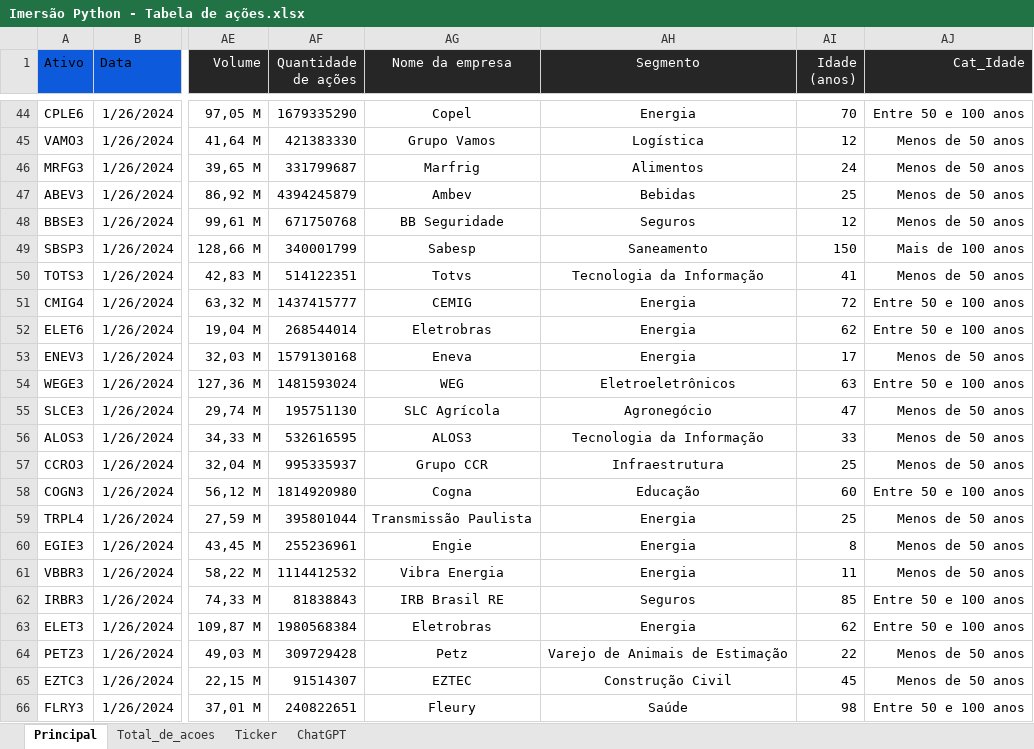
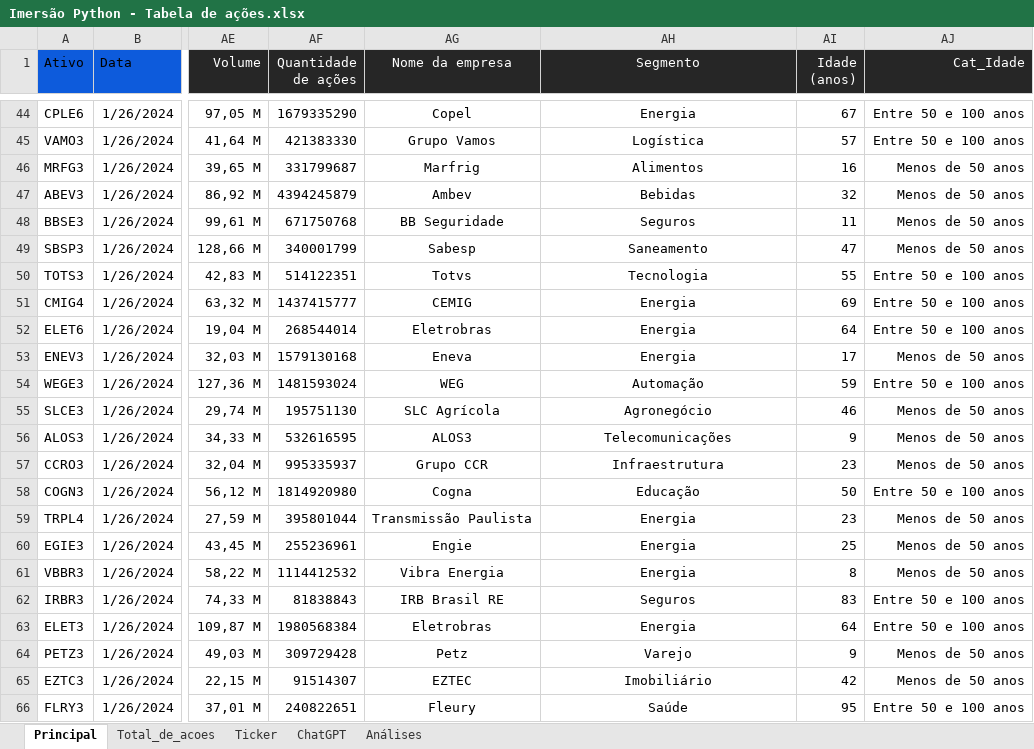
Before and after one commit to souzaamanda/imersao-python-alura, an Excel workbook: Imersão Python - Tabela de ações.xlsx, sheet Principal, drawn as a sheet; only a part is shown, gaps mark what is left out; values as stored, in another font and other column widths than the file's, no borders; table styles not drawn; the diff covers the shown part only; the diff names each change by its address in the sheet, - before the commit and + after, or states it on an @@ line.

Commit message:
Aula 2 - calculos estátiscicos, gráficos e desafio
Gerar de tabelas e cálculos de estatísticas;
Criar gráficos no Google Sheets;
Crie um gráfico de barras olhando a faixa etária e o valor da variação;
Faça outro gráfico de barras com a faixa etária e a quantidade de empresas que estão em cada faixa etária;
Explore os tipos de gráficos com os dados já feitos.

```diff
--- a/Imersão Python - Tabela de ações.xlsx (sheet Principal)
+++ b/Imersão Python - Tabela de ações.xlsx (sheet Principal)
+sheet tab: Análises
-AI44 (Idade (anos)): 70
+AI44 (Idade (anos)): 67
-AI45 (Idade (anos)): 12
+AI45 (Idade (anos)): 57
-AJ45 (Cat_Idade): Menos de 50 anos
+AJ45 (Cat_Idade): Entre 50 e 100 anos
-AI46 (Idade (anos)): 24
+AI46 (Idade (anos)): 16
-AI47 (Idade (anos)): 25
+AI47 (Idade (anos)): 32
-AI48 (Idade (anos)): 12
+AI48 (Idade (anos)): 11
-AI49 (Idade (anos)): 150
+AI49 (Idade (anos)): 47
-AJ49 (Cat_Idade): Mais de 100 anos
+AJ49 (Cat_Idade): Menos de 50 anos
-AH50 (Segmento): Tecnologia da Informação
+AH50 (Segmento): Tecnologia
-AI50 (Idade (anos)): 41
+AI50 (Idade (anos)): 55
-AJ50 (Cat_Idade): Menos de 50 anos
+AJ50 (Cat_Idade): Entre 50 e 100 anos
-AI51 (Idade (anos)): 72
+AI51 (Idade (anos)): 69
-AI52 (Idade (anos)): 62
+AI52 (Idade (anos)): 64
-AH54 (Segmento): Eletroeletrônicos
+AH54 (Segmento): Automação
-AI54 (Idade (anos)): 63
+AI54 (Idade (anos)): 59
-AI55 (Idade (anos)): 47
+AI55 (Idade (anos)): 46
-AH56 (Segmento): Tecnologia da Informação
+AH56 (Segmento): Telecomunicações
-AI56 (Idade (anos)): 33
+AI56 (Idade (anos)): 9
-AI57 (Idade (anos)): 25
+AI57 (Idade (anos)): 23
-AI58 (Idade (anos)): 60
+AI58 (Idade (anos)): 50
-AI59 (Idade (anos)): 25
+AI59 (Idade (anos)): 23
-AI60 (Idade (anos)): 8
+AI60 (Idade (anos)): 25
-AI61 (Idade (anos)): 11
+AI61 (Idade (anos)): 8
-AI62 (Idade (anos)): 85
+AI62 (Idade (anos)): 83
-AI63 (Idade (anos)): 62
+AI63 (Idade (anos)): 64
-AH64 (Segmento): Varejo de Animais de Estimação
+AH64 (Segmento): Varejo
-AI64 (Idade (anos)): 22
+AI64 (Idade (anos)): 9
-AH65 (Segmento): Construção Civil
+AH65 (Segmento): Imobiliário
-AI65 (Idade (anos)): 45
+AI65 (Idade (anos)): 42
-AI66 (Idade (anos)): 98
+AI66 (Idade (anos)): 95
```
Also changed, not shown: 92 edited cells elsewhere in this sheet, sheet ChatGPT, charts or pictures.
